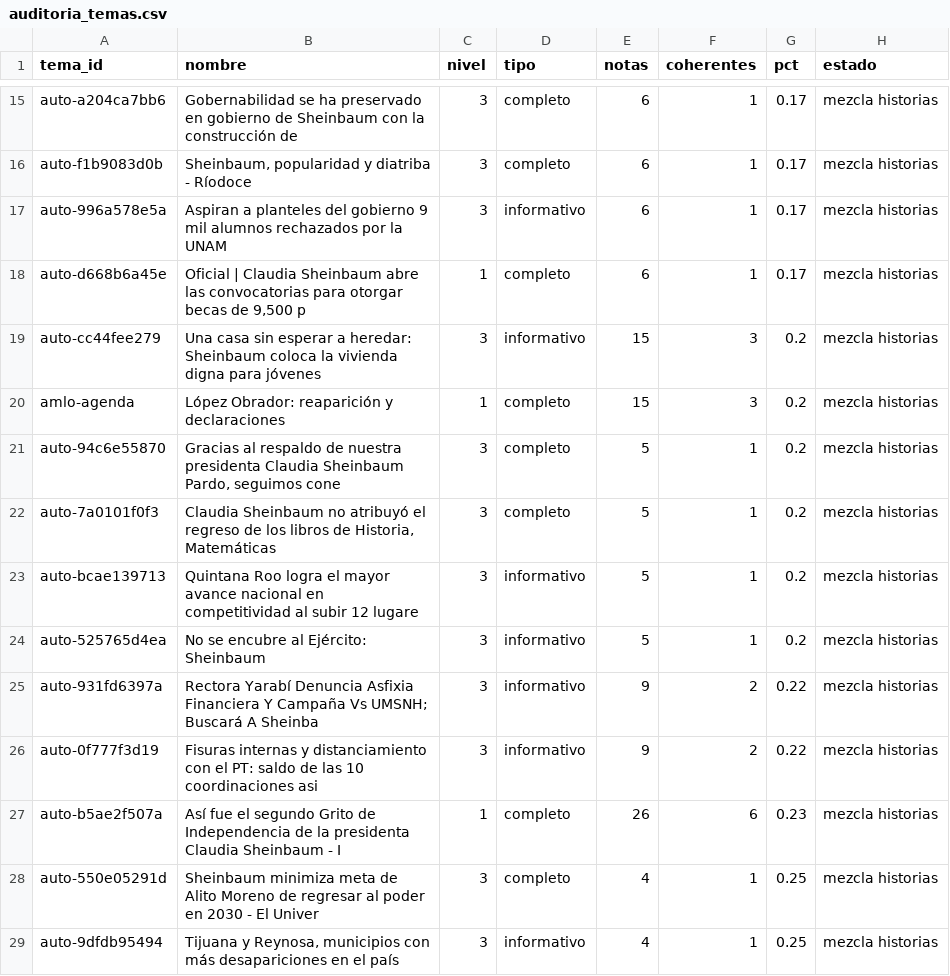
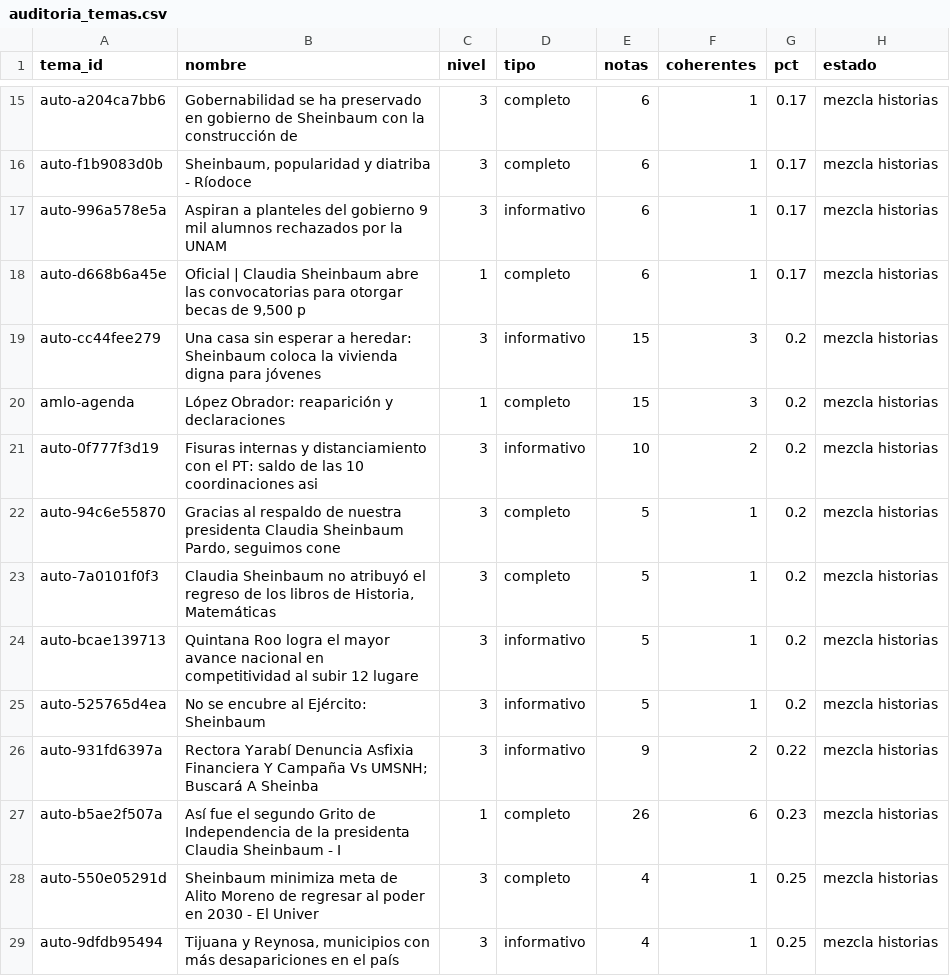
Before and after one commit to OckarLezama/ecosistema-politico, a CSV file: data/auditoria_temas.csv, drawn as a sheet; only a part is shown, gaps mark what is left out; removed rows and columns are numbered as before the commit, all else as after; the diff names each change by its address in the sheet, - before the commit and + after, or states it on an @@ line.

```diff
--- a/data/auditoria_temas.csv
+++ b/data/auditoria_temas.csv
+row 21: auto-0f777f3d19 | Fisuras internas y distanciamiento con el PT: saldo de las 10 coordinaciones asi | 3 | informativo | 10 | 2 | 0.2 | mezcla historias
-row 26: auto-0f777f3d19 | Fisuras internas y distanciamiento con el PT: saldo de las 10 coordinaciones asi | 3 | informativo | 9 | 2 | 0.22 | mezcla historias
```
Also changed, not shown: data/agrupacion_log.csv, data/menciones_actores_c3.csv, 4 other files.
